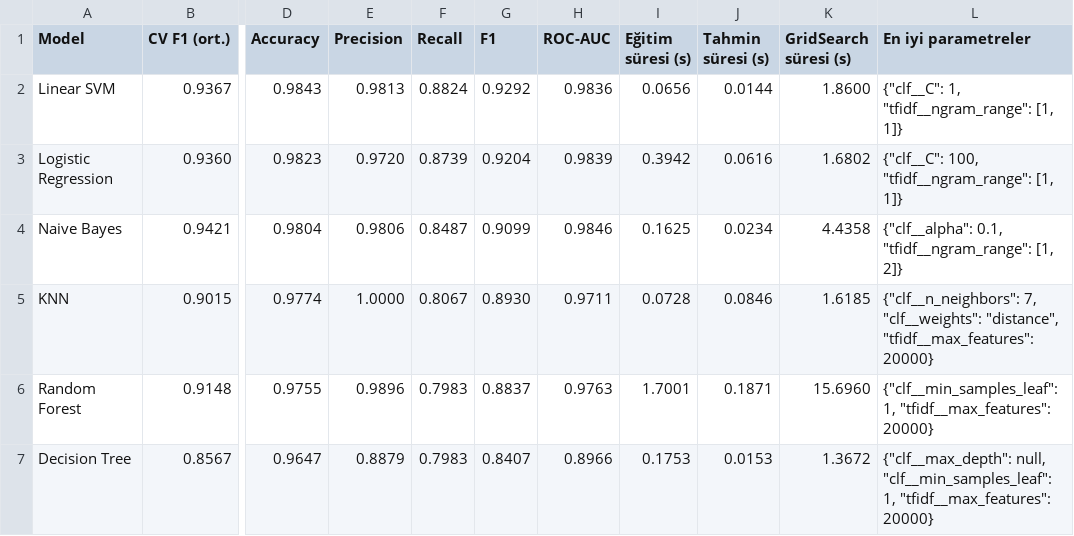
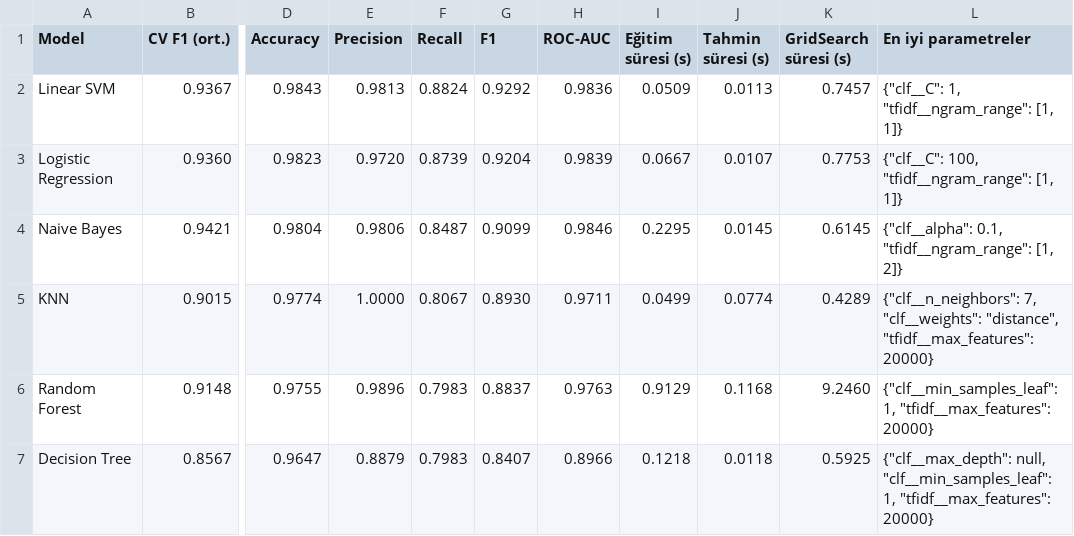
Before and after one commit to Haforyx/avucluhocaodev1, a CSV file: results/sms/results.csv, drawn as a sheet; only a part is shown, gaps mark what is left out; the diff names each change by its address in the sheet, - before the commit and + after, or states it on an @@ line.

```diff
--- a/results/sms/results.csv
+++ b/results/sms/results.csv
-I2 (Eğitim süresi (s)): 0.0656
+I2 (Eğitim süresi (s)): 0.0509
-J2 (Tahmin süresi (s)): 0.0144
+J2 (Tahmin süresi (s)): 0.0113
-K2 (GridSearch süresi (s)): 1.8600
+K2 (GridSearch süresi (s)): 0.7457
-I3 (Eğitim süresi (s)): 0.3942
+I3 (Eğitim süresi (s)): 0.0667
-J3 (Tahmin süresi (s)): 0.0616
+J3 (Tahmin süresi (s)): 0.0107
-K3 (GridSearch süresi (s)): 1.6802
+K3 (GridSearch süresi (s)): 0.7753
-I4 (Eğitim süresi (s)): 0.1625
+I4 (Eğitim süresi (s)): 0.2295
-J4 (Tahmin süresi (s)): 0.0234
+J4 (Tahmin süresi (s)): 0.0145
-K4 (GridSearch süresi (s)): 4.4358
+K4 (GridSearch süresi (s)): 0.6145
-I5 (Eğitim süresi (s)): 0.0728
+I5 (Eğitim süresi (s)): 0.0499
-J5 (Tahmin süresi (s)): 0.0846
+J5 (Tahmin süresi (s)): 0.0774
-K5 (GridSearch süresi (s)): 1.6185
+K5 (GridSearch süresi (s)): 0.4289
-I6 (Eğitim süresi (s)): 1.7001
+I6 (Eğitim süresi (s)): 0.9129
-J6 (Tahmin süresi (s)): 0.1871
+J6 (Tahmin süresi (s)): 0.1168
-K6 (GridSearch süresi (s)): 15.6960
+K6 (GridSearch süresi (s)): 9.2460
-I7 (Eğitim süresi (s)): 0.1753
+I7 (Eğitim süresi (s)): 0.1218
-J7 (Tahmin süresi (s)): 0.0153
+J7 (Tahmin süresi (s)): 0.0118
-K7 (GridSearch süresi (s)): 1.3672
+K7 (GridSearch süresi (s)): 0.5925
```
Also changed, not shown: results/results.csv, 14 other files.
